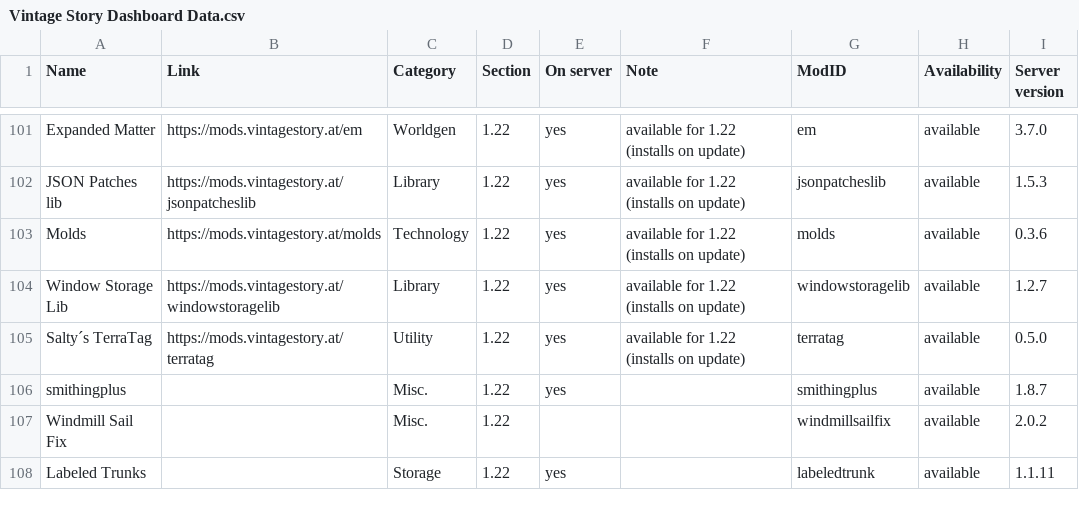
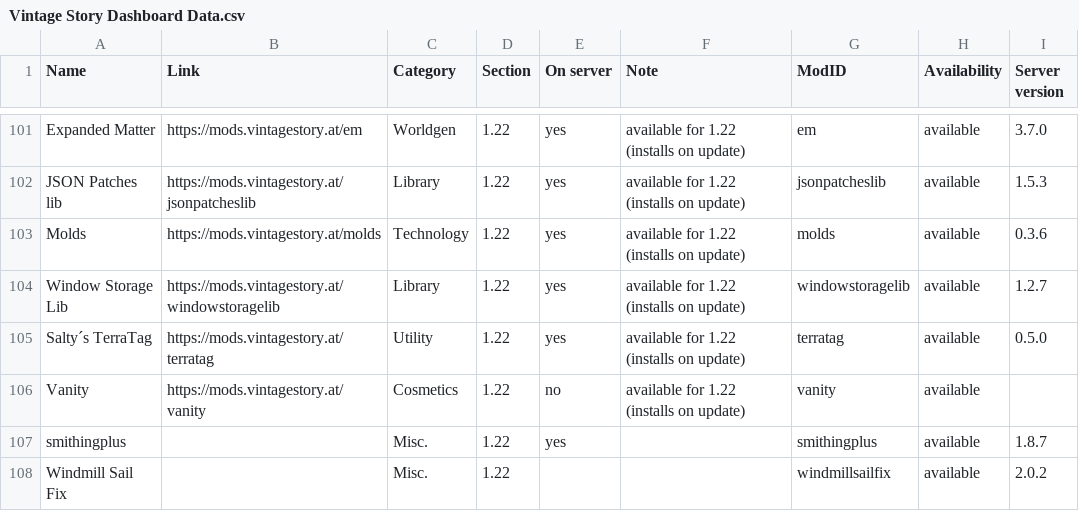
Before and after one commit to ConnyZs/VintageStory, a CSV file: Vintage Story Dashboard Data.csv, drawn as a sheet; only a part is shown, gaps mark what is left out; the shorter side is filled out with more unchanged rows.

```diff
--- a/Vintage Story Dashboard Data.csv
+++ b/Vintage Story Dashboard Data.csv
@@ -105,2 +105,3 @@ Window Storage Lib,https://mods.vintagestory.at/windowstoragelib,Library,1.22,ye
 Salty´s TerraTag,https://mods.vintagestory.at/terratag,Utility,1.22,yes,available for 1.22 (installs on update),terratag,available,0.5.0
+Vanity,https://mods.vintagestory.at/vanity,Cosmetics,1.22,no,available for 1.22 (installs on update),vanity,available,
 smithingplus,,Misc.,1.22,yes,,smithingplus,available,1.8.7
```
Also changed, not shown: 1 other file.
